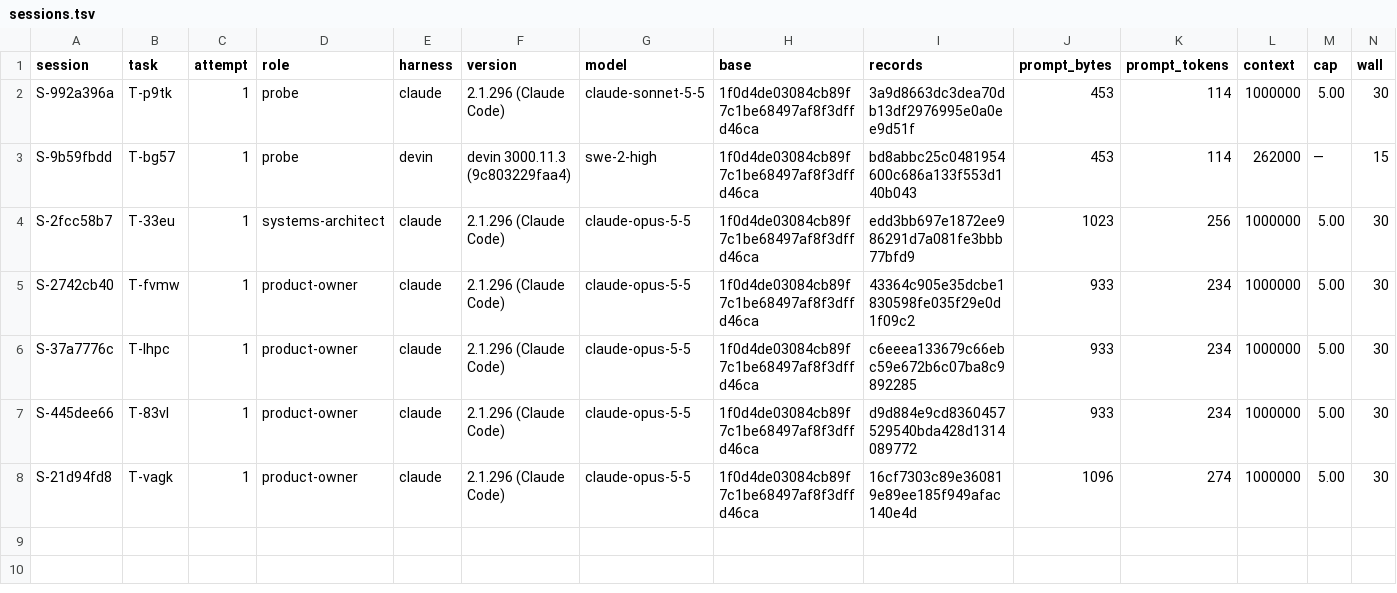
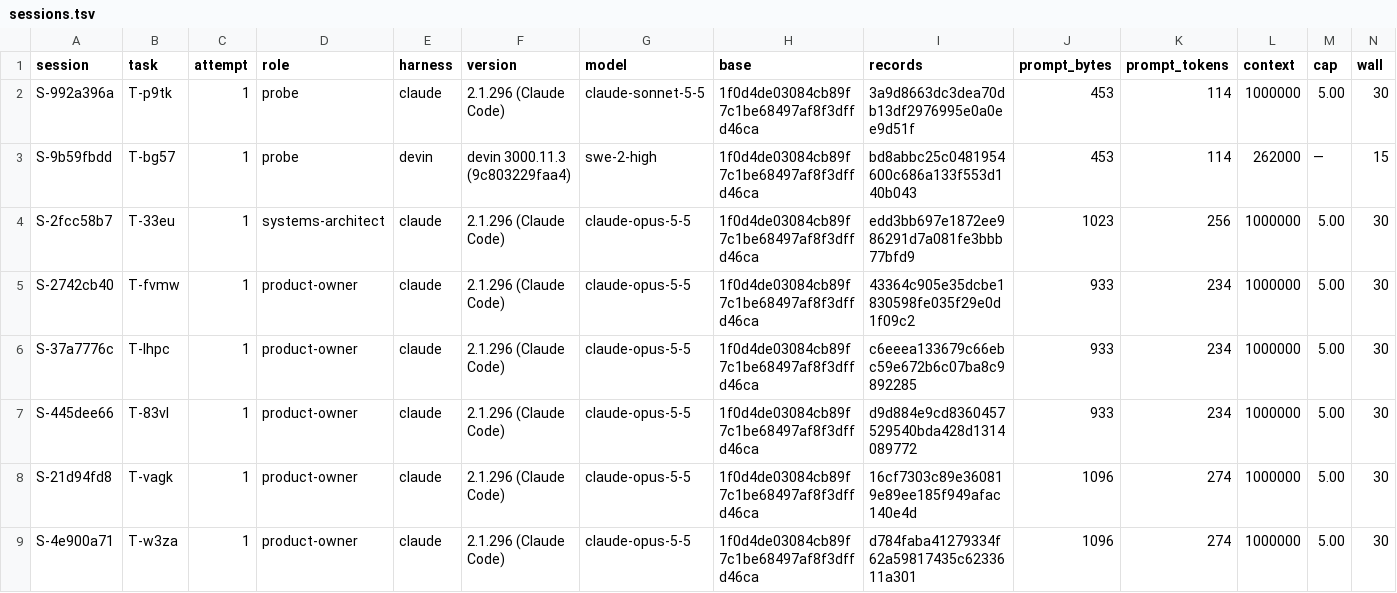
Before and after one commit to pharzam/layup-uat-m2c, a TSV file: sessions.tsv, drawn as a sheet; only a part is shown; rows hold the shown columns only; the diff names each change by its address in the sheet, - before the commit and + after, or states it on an @@ line.

```diff
--- a/sessions.tsv
+++ b/sessions.tsv
+row 9: S-4e900a71 | T-w3za | 1 | product-owner | claude | 2.1.296 (Claude Code) | claude-opus-5-5 | 1f0d4de03084cb89f7c1be68497af8f3dffd46ca | d784faba41279334f62a59817435c6233611a301 | 1096 | 274 | 1000000 | 5.00 | 30
```
